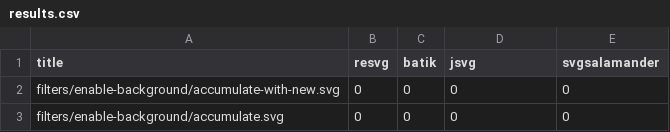
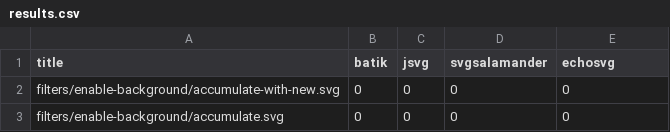
Before and after one commit to Michael5601/resvg-test-suite, a CSV file: results.csv, drawn as a sheet; only a part is shown.

```diff
--- a/results.csv
+++ b/results.csv
@@ -1,2 +1,2 @@
-title,resvg,batik,jsvg,svgsalamander
+title,batik,jsvg,svgsalamander,echosvg
 filters/enable-background/accumulate-with-new.svg,0,0,0,0
```
Also changed, not shown: 13 other files.
